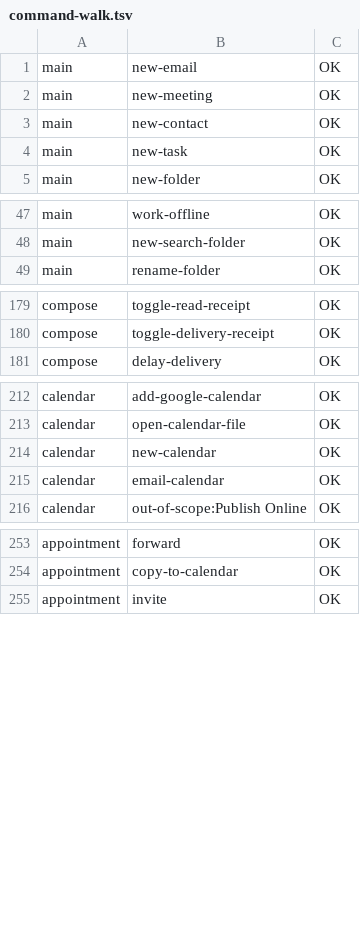
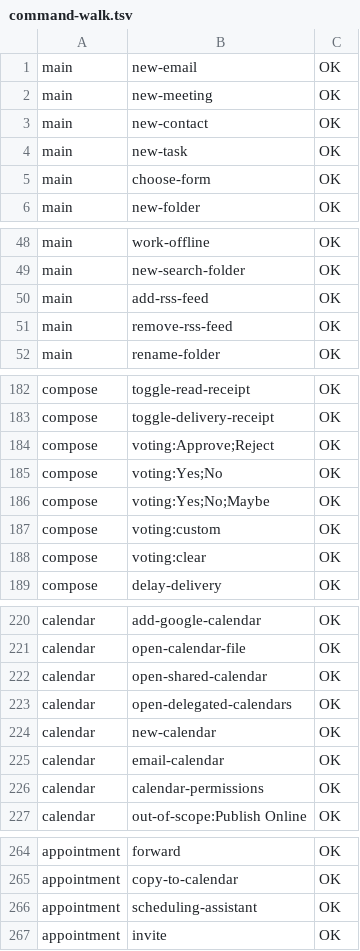
Before and after one commit to Akeilan/FolioPost, a TSV file: docs/command-walk.tsv, drawn as a sheet; only a part is shown, gaps mark what is left out; the diff names each change by its address in the sheet, - before the commit and + after, or states it on an @@ line.

```diff
--- a/docs/command-walk.tsv
+++ b/docs/command-walk.tsv
+row 5: main | choose-form | OK
+row 50: main | add-rss-feed | OK
+row 51: main | remove-rss-feed | OK
+row 184: compose | voting:Approve;Reject | OK
+row 185: compose | voting:Yes;No | OK
+row 186: compose | voting:Yes;No;Maybe | OK
+row 187: compose | voting:custom | OK
+row 188: compose | voting:clear | OK
+row 222: calendar | open-shared-calendar | OK
+row 223: calendar | open-delegated-calendars | OK
+row 226: calendar | calendar-permissions | OK
+row 266: appointment | scheduling-assistant | OK
```
Also changed, not shown: 1 other file.
